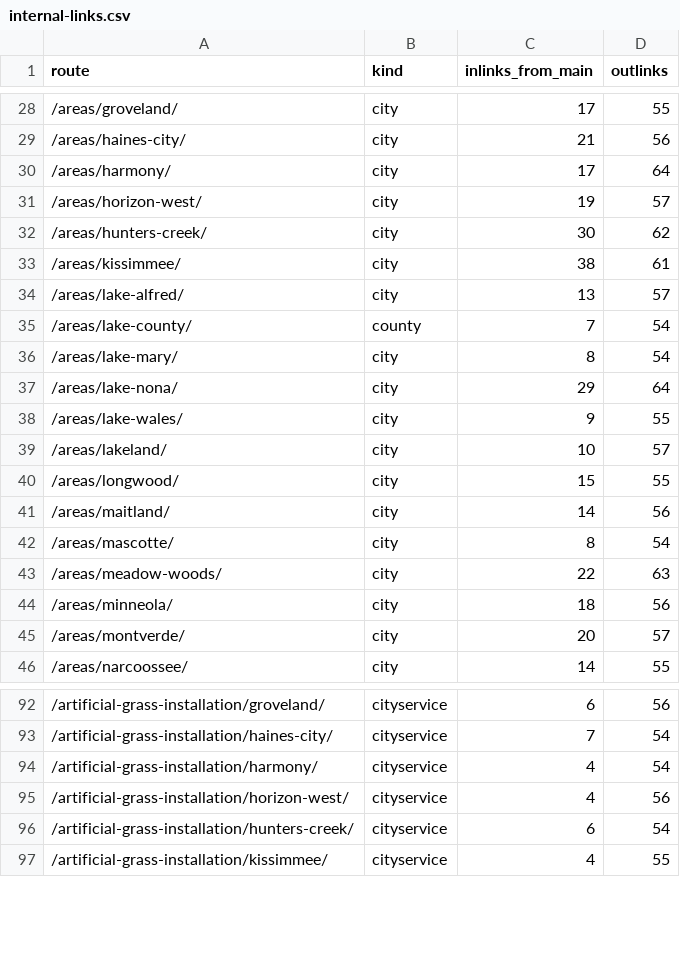
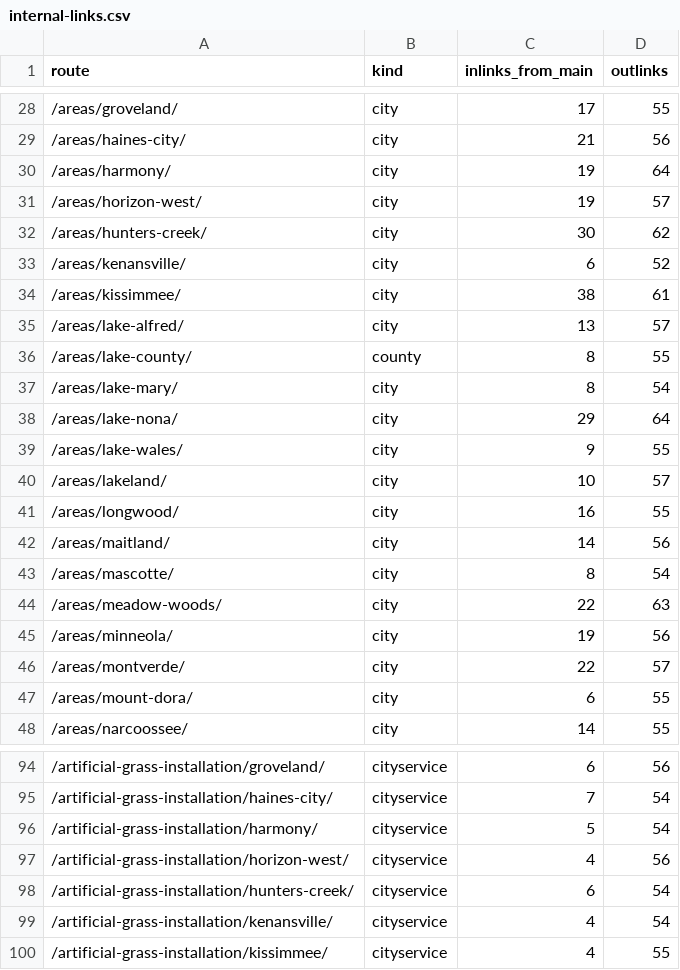
Before and after one commit to lucianodornfeld18-creator/kissimmeeartificialturf, a CSV file: research/internal-links.csv, drawn as a sheet; only a part is shown, gaps mark what is left out; the diff covers the shown part only.

```diff
--- a/research/internal-links.csv
+++ b/research/internal-links.csv
@@ -29,8 +29,9 @@ route,kind,inlinks_from_main,outlinks
 /areas/haines-city/,city,21,56
-/areas/harmony/,city,17,64
+/areas/harmony/,city,19,64
 /areas/horizon-west/,city,19,57
 /areas/hunters-creek/,city,30,62
+/areas/kenansville/,city,6,52
 /areas/kissimmee/,city,38,61
 /areas/lake-alfred/,city,13,57
-/areas/lake-county/,county,7,54
+/areas/lake-county/,county,8,55
 /areas/lake-mary/,city,8,54
@@ -39,3 +40,3 @@ route,kind,inlinks_from_main,outlinks
 /areas/lakeland/,city,10,57
-/areas/longwood/,city,15,55
+/areas/longwood/,city,16,55
 /areas/maitland/,city,14,56
@@ -43,4 +44,5 @@ route,kind,inlinks_from_main,outlinks
 /areas/meadow-woods/,city,22,63
-/areas/minneola/,city,18,56
-/areas/montverde/,city,20,57
+/areas/minneola/,city,19,56
+/areas/montverde/,city,22,57
+/areas/mount-dora/,city,6,55
 /areas/narcoossee/,city,14,55
@@ -93,5 +95,6 @@ route,kind,inlinks_from_main,outlinks
 /artificial-grass-installation/haines-city/,cityservice,7,54
-/artificial-grass-installation/harmony/,cityservice,4,54
+/artificial-grass-installation/harmony/,cityservice,5,54
 /artificial-grass-installation/horizon-west/,cityservice,4,56
 /artificial-grass-installation/hunters-creek/,cityservice,6,54
+/artificial-grass-installation/kenansville/,cityservice,4,54
 /artificial-grass-installation/kissimmee/,cityservice,4,55
```
Also changed, not shown: 5 added rows and 41 edited cells elsewhere in this file, research/titles-metas.csv, 26 other files.
